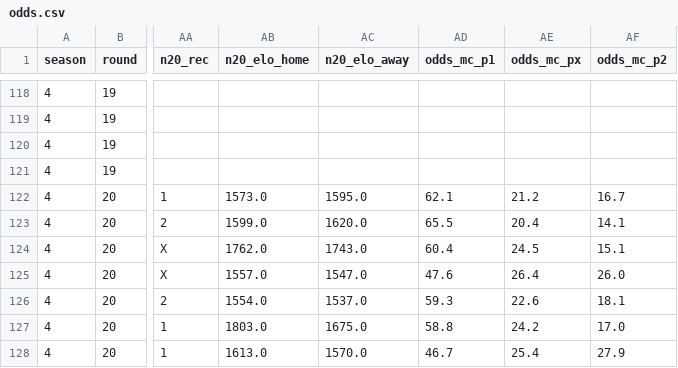
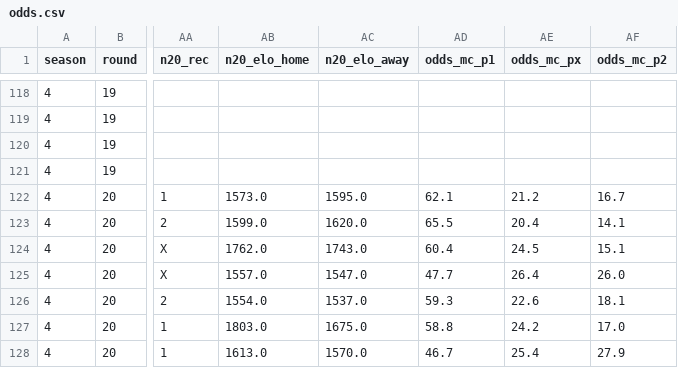
Before and after one commit to Stenner93/Odds, a CSV file: data/odds.csv, drawn as a sheet; only a part is shown, gaps mark what is left out; the diff names each change by its address in the sheet, - before the commit and + after, or states it on an @@ line.

```diff
--- a/data/odds.csv
+++ b/data/odds.csv
-AD125 (odds_mc_p1): 47.6
+AD125 (odds_mc_p1): 47.7
```
Also changed, not shown: 1 other file.
